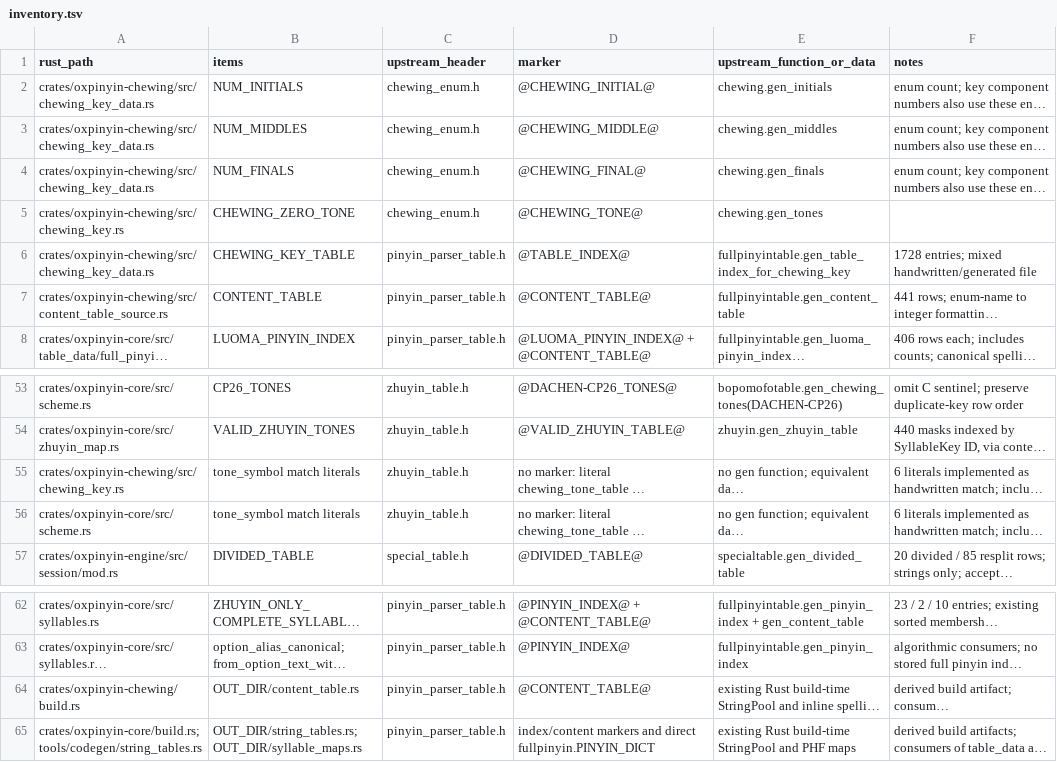
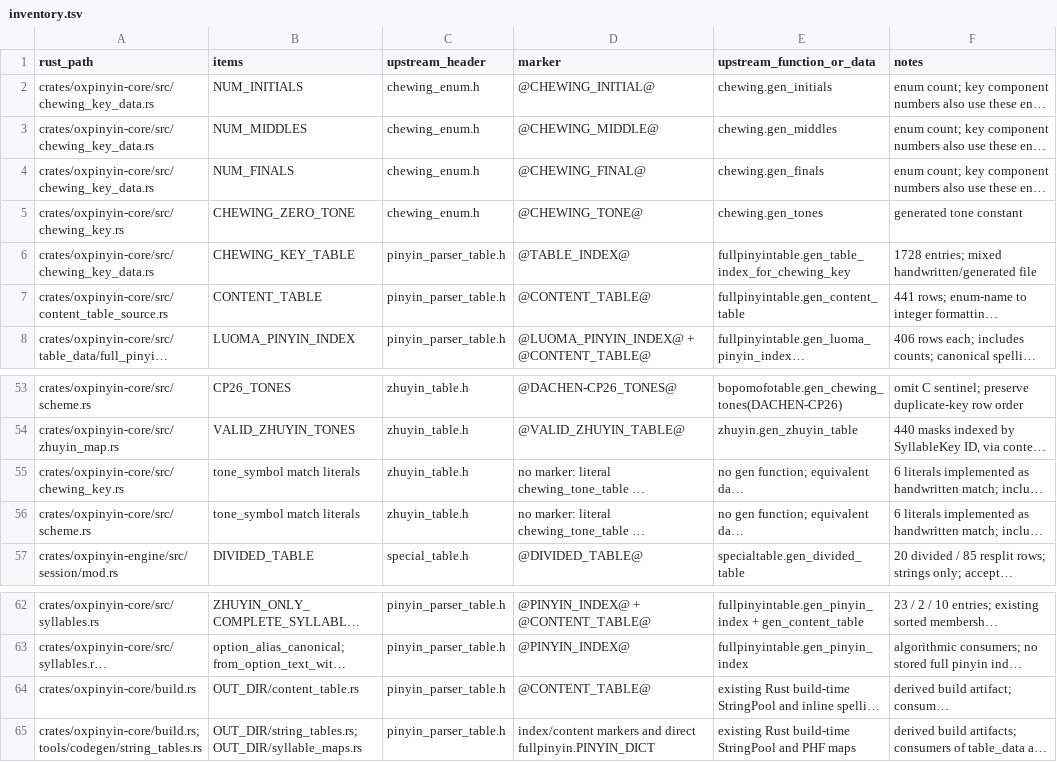
Before and after one commit to shenghaoc/oxpinyin, a TSV file: tools/scripts2/inventory.tsv, drawn as a sheet; only a part is shown, gaps mark what is left out; long unchanged cells end in …; the diff names each change by its address in the sheet, - before the commit and + after, or states it on an @@ line.

Commit message:
Fold chewing keys and tables into core
Move the existing key implementation, table generator and keyboard tests into oxpinyin-core. Route both ABI crates through core and remove the separate chewing package from the workspace and both lockfiles.

```diff
--- a/tools/scripts2/inventory.tsv
+++ b/tools/scripts2/inventory.tsv
-A2:A4 (rust_path): crates/oxpinyin-chewing/src/chewing_key_data.rs
+A2:A4 (rust_path): crates/oxpinyin-core/src/chewing_key_data.rs
-A5 (rust_path): crates/oxpinyin-chewing/src/chewing_key.rs
+A5 (rust_path): crates/oxpinyin-core/src/chewing_key.rs
-F5 (notes): (empty)
+F5 (notes): generated tone constant
-A6 (rust_path): crates/oxpinyin-chewing/src/chewing_key_data.rs
+A6 (rust_path): crates/oxpinyin-core/src/chewing_key_data.rs
-A7 (rust_path): crates/oxpinyin-chewing/src/content_table_source.rs
+A7 (rust_path): crates/oxpinyin-core/src/content_table_source.rs
-A55 (rust_path): crates/oxpinyin-chewing/src/chewing_key.rs
+A55 (rust_path): crates/oxpinyin-core/src/chewing_key.rs
-A64 (rust_path): crates/oxpinyin-chewing/build.rs
+A64 (rust_path): crates/oxpinyin-core/build.rs
```
Also changed, not shown: 41 other files.
